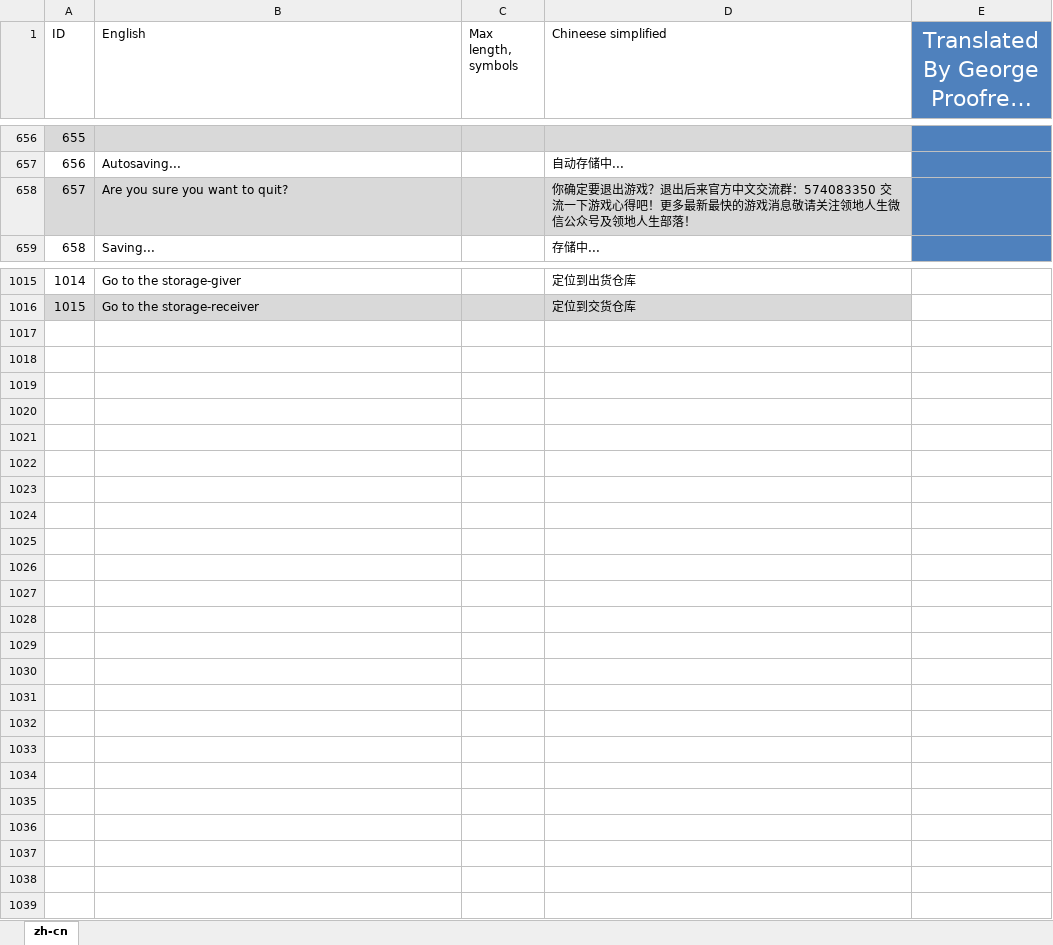
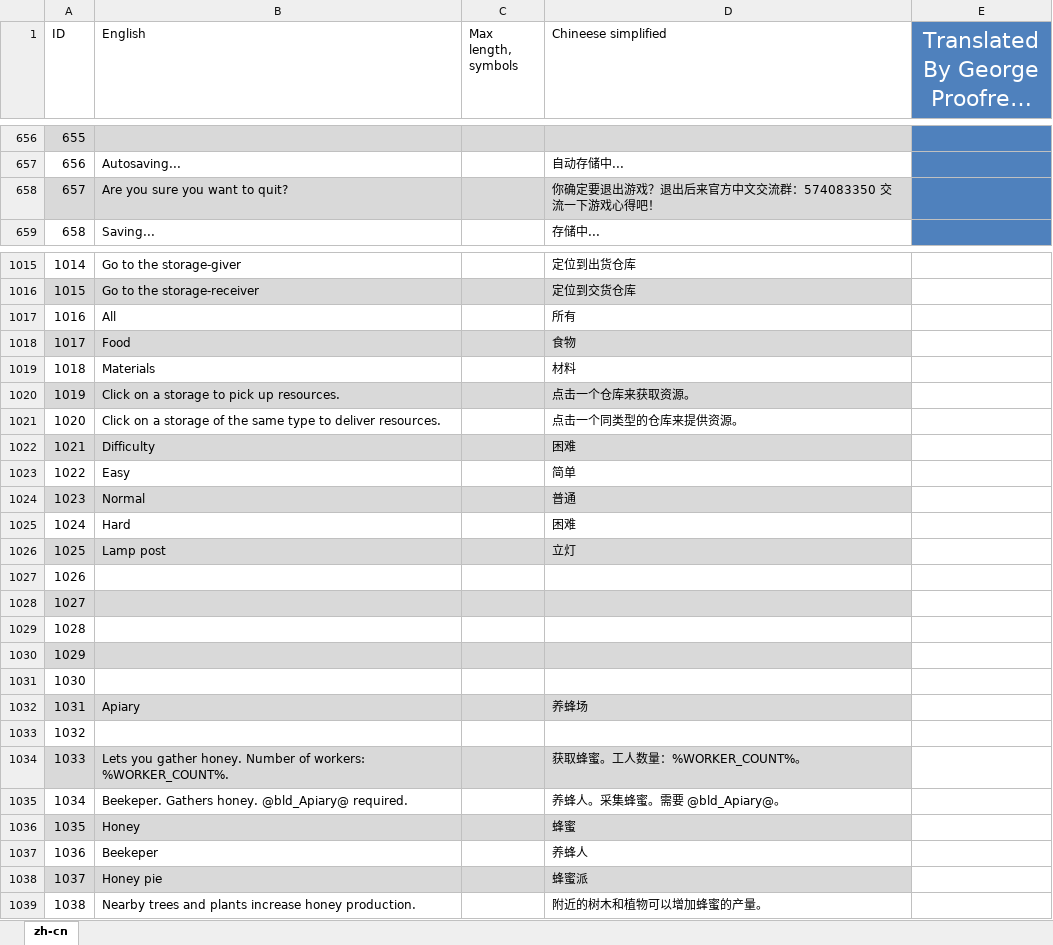
Before and after one commit to BoundlessHaung/lif_fv_cn_loc_file, an Excel workbook: ForestVillage_texts zh-CN.XLSX, sheet zh-cn, drawn as a sheet; only a part is shown, gaps mark what is left out; long unchanged cells end in …; values as stored, in another font and other column widths than the file's, no borders; table styles not drawn; the diff covers the shown part only; the diff names each change by its address in the sheet, - before the commit and + after, or states it on an @@ line.

```diff
--- a/ForestVillage_texts zh-CN.XLSX (sheet zh-cn)
+++ b/ForestVillage_texts zh-CN.XLSX (sheet zh-cn)
-D658 (Chineese simplified): …心得吧！更多最新最快的游戏消息敬请关注领地人生微信公众号及领地人生部落！
+D658 (Chineese simplified): …心得吧！
+row 1017: 1016 | All |  | 所有
+row 1018: 1017 | Food |  | 食物
+row 1019: 1018 | Materials |  | 材料
+row 1020: 1019 | Click on a storage to pick up resources. |  | 点击一个仓库来获取资源。
+row 1021: 1020 | Click on a storage of the same type to deliver resources. |  | 点击一个同类型的仓库来提供资源。
+row 1022: 1021 | Difficulty |  | 困难
+row 1023: 1022 | Easy |  | 简单
+row 1024: 1023 | Normal |  | 普通
+row 1025: 1024 | Hard |  | 困难
+row 1026: 1025 | Lamp post |  | 立灯
+row 1027: 1026
+row 1028: 1027
+row 1029: 1028
+row 1030: 1029
+row 1031: 1030
+row 1032: 1031 | Apiary |  | 养蜂场
+row 1033: 1032
+row 1034: 1033 | Lets you gather honey. Number of workers: %WORKER_COUNT%. |  | 获取蜂蜜。工人数量：%WORKER_COUNT%。
+row 1035: 1034 | Beekeper. Gathers honey. @bld_Apiary@ required. |  | 养蜂人。采集蜂蜜。需要 @bld_Apiary@。
+row 1036: 1035 | Honey |  | 蜂蜜
+row 1037: 1036 | Beekeper |  | 养蜂人
+row 1038: 1037 | Honey pie |  | 蜂蜜派
+row 1039: 1038 | Nearby trees and plants increase honey production. |  | 附近的树木和植物可以增加蜂蜜的产量。
```
Also changed, not shown: 12 added rows, 12 removed rows, 140 edited cells, cell formats and row numbers in column A elsewhere in this sheet, 1 other file.
